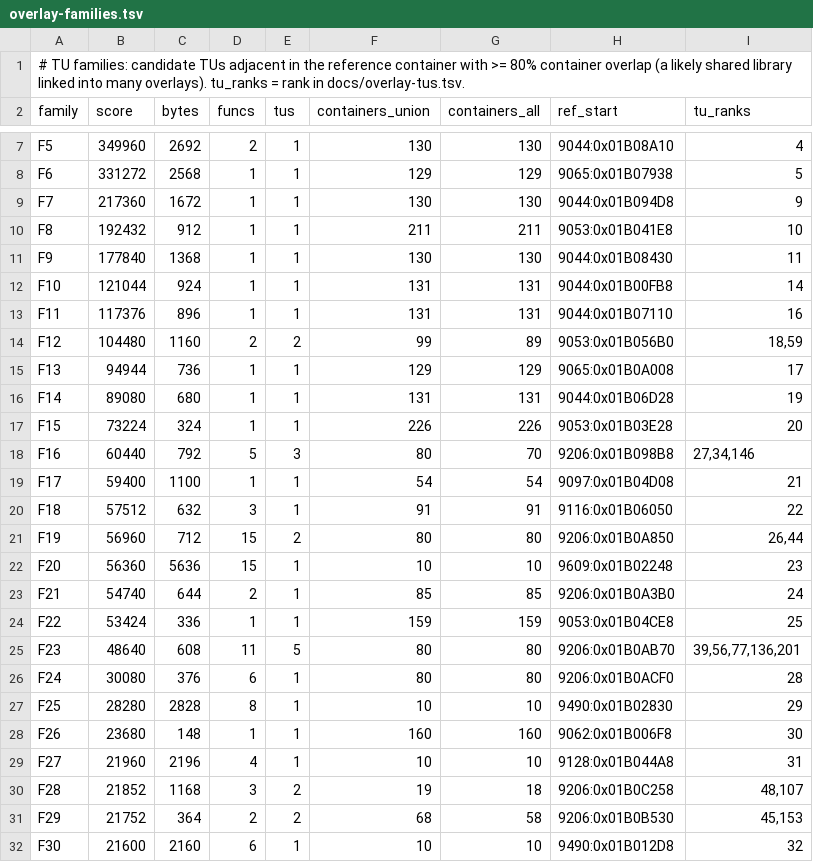
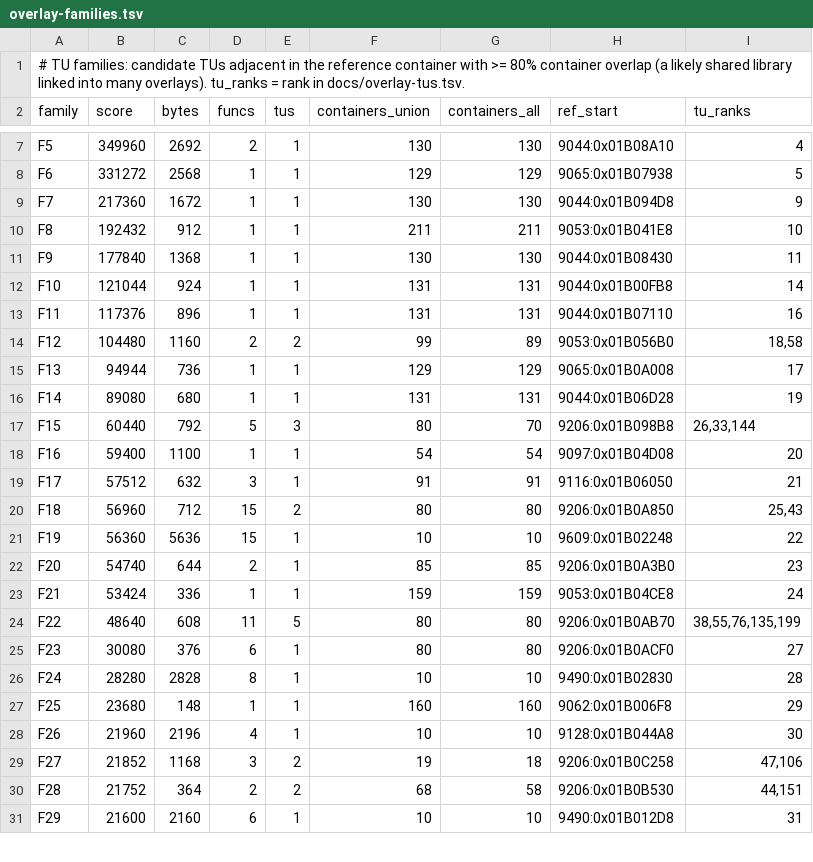
Before and after one commit to khasinski/final-fantasy-x-decomp, a TSV file: docs/overlay-families.tsv, drawn as a sheet; only a part is shown, gaps mark what is left out; the diff covers the shown part only.

```diff
--- a/docs/overlay-families.tsv
+++ b/docs/overlay-families.tsv
@@ -13,20 +13,19 @@ F10	121044	924	1	1	131	131	9044:0x01B00FB8	14
 F11	117376	896	1	1	131	131	9044:0x01B07110	16
-F12	104480	1160	2	2	99	89	9053:0x01B056B0	18,59
+F12	104480	1160	2	2	99	89	9053:0x01B056B0	18,58
 F13	94944	736	1	1	129	129	9065:0x01B0A008	17
 F14	89080	680	1	1	131	131	9044:0x01B06D28	19
-F15	73224	324	1	1	226	226	9053:0x01B03E28	20
-F16	60440	792	5	3	80	70	9206:0x01B098B8	27,34,146
-F17	59400	1100	1	1	54	54	9097:0x01B04D08	21
-F18	57512	632	3	1	91	91	9116:0x01B06050	22
-F19	56960	712	15	2	80	80	9206:0x01B0A850	26,44
-F20	56360	5636	15	1	10	10	9609:0x01B02248	23
-F21	54740	644	2	1	85	85	9206:0x01B0A3B0	24
-F22	53424	336	1	1	159	159	9053:0x01B04CE8	25
-F23	48640	608	11	5	80	80	9206:0x01B0AB70	39,56,77,136,201
-F24	30080	376	6	1	80	80	9206:0x01B0ACF0	28
-F25	28280	2828	8	1	10	10	9490:0x01B02830	29
-F26	23680	148	1	1	160	160	9062:0x01B006F8	30
-F27	21960	2196	4	1	10	10	9128:0x01B044A8	31
-F28	21852	1168	3	2	19	18	9206:0x01B0C258	48,107
-F29	21752	364	2	2	68	58	9206:0x01B0B530	45,153
-F30	21600	2160	6	1	10	10	9490:0x01B012D8	32
+F15	60440	792	5	3	80	70	9206:0x01B098B8	26,33,144
+F16	59400	1100	1	1	54	54	9097:0x01B04D08	20
+F17	57512	632	3	1	91	91	9116:0x01B06050	21
+F18	56960	712	15	2	80	80	9206:0x01B0A850	25,43
+F19	56360	5636	15	1	10	10	9609:0x01B02248	22
+F20	54740	644	2	1	85	85	9206:0x01B0A3B0	23
+F21	53424	336	1	1	159	159	9053:0x01B04CE8	24
+F22	48640	608	11	5	80	80	9206:0x01B0AB70	38,55,76,135,199
+F23	30080	376	6	1	80	80	9206:0x01B0ACF0	27
+F24	28280	2828	8	1	10	10	9490:0x01B02830	28
+F25	23680	148	1	1	160	160	9062:0x01B006F8	29
+F26	21960	2196	4	1	10	10	9128:0x01B044A8	30
+F27	21852	1168	3	2	19	18	9206:0x01B0C258	47,106
+F28	21752	364	2	2	68	58	9206:0x01B0B530	44,151
+F29	21600	2160	6	1	10	10	9490:0x01B012D8	31
```
Also changed, not shown: 1 added row and 92 edited cells elsewhere in this file, docs/overlay-ranking.tsv, 8 other files.
